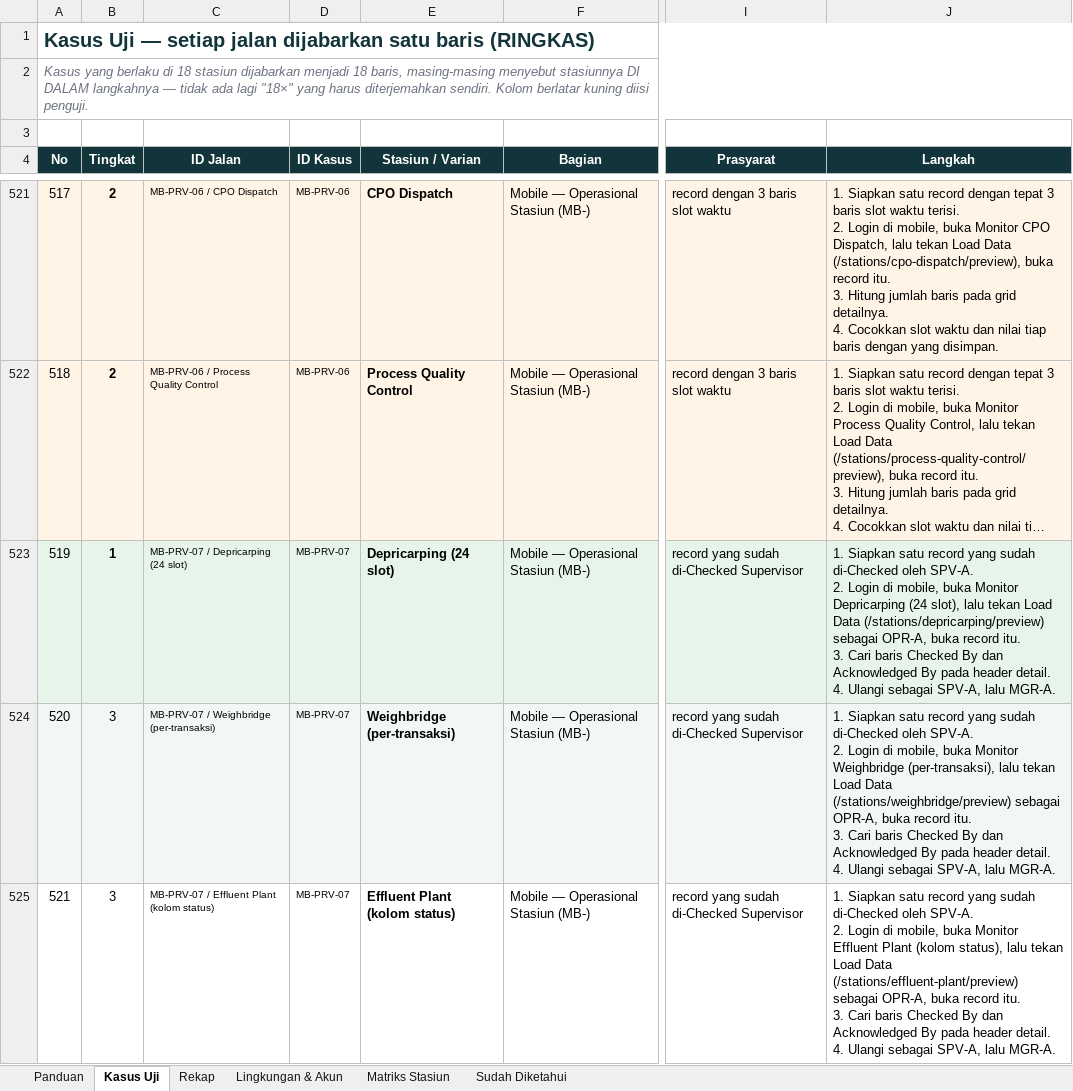
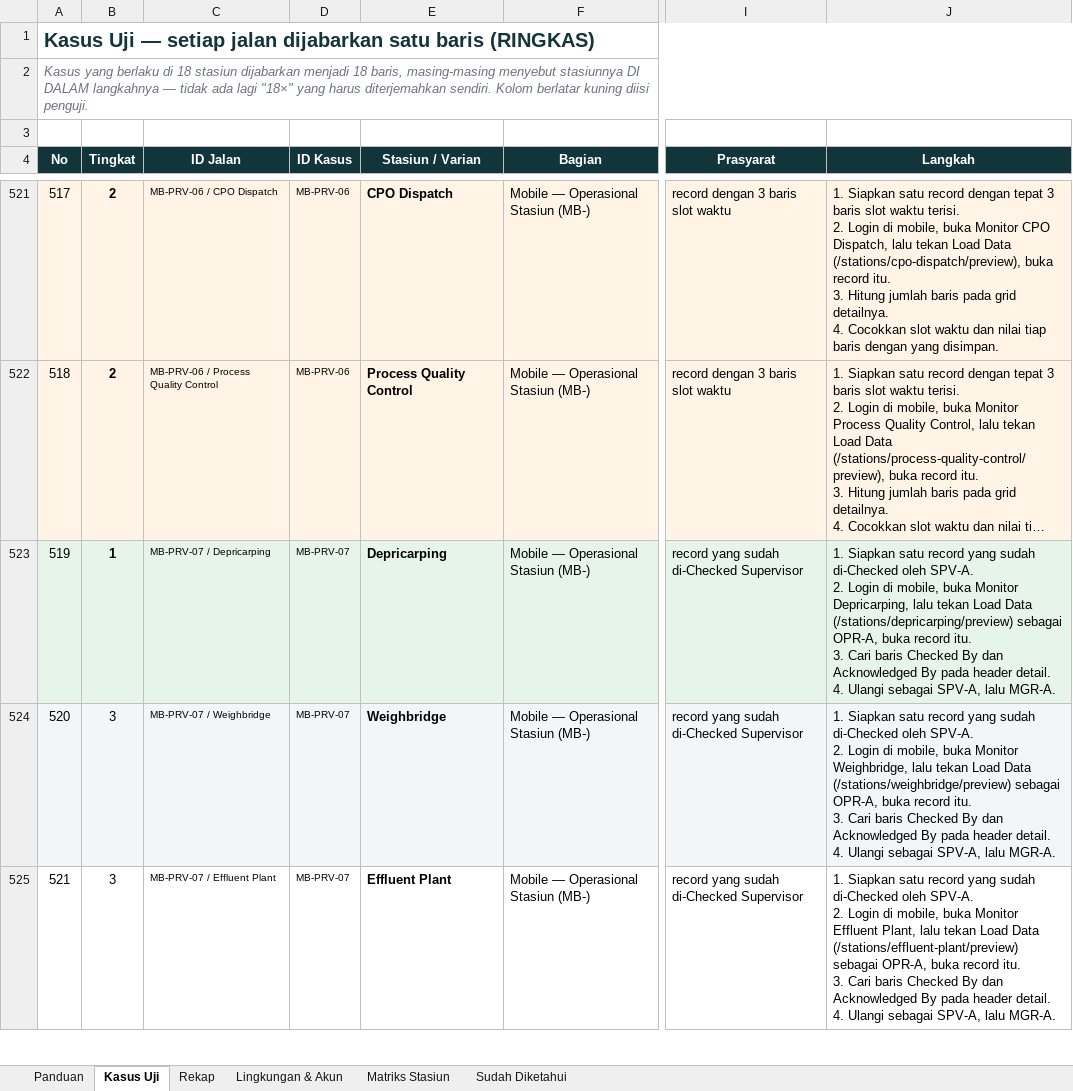
Before and after one commit to gomgomgit/mills-project, an Excel workbook: docs/qa/Mill-Smart-Log-Test-Case-Blackbox-Ringkas.xlsx, sheet Kasus Uji, drawn as a sheet; only a part is shown, gaps mark what is left out; long unchanged cells end in …; values as stored, in another font and other column widths than the file's, no borders; the diff covers the shown part only; the diff names each change by its address in the sheet, - before the commit and + after, or states it on an @@ line.

```diff
--- a/docs/qa/Mill-Smart-Log-Test-Case-Blackbox-Ringkas.xlsx (sheet Kasus Uji)
+++ b/docs/qa/Mill-Smart-Log-Test-Case-Blackbox-Ringkas.xlsx (sheet Kasus Uji)
-C523 (ID Jalan): MB-PRV-07 / Depricarping (24 slot)
+C523 (ID Jalan): MB-PRV-07 / Depricarping
-E523 (Stasiun / Varian): Depricarping (24 slot)
+E523 (Stasiun / Varian): Depricarping
-J523 (Langkah): …buka Monitor Depricarping (24 slot), lalu tekan…
+J523 (Langkah): …buka Monitor Depricarping, lalu tekan…
-C524 (ID Jalan): MB-PRV-07 / Weighbridge (per-transaksi)
+C524 (ID Jalan): MB-PRV-07 / Weighbridge
-E524 (Stasiun / Varian): Weighbridge (per-transaksi)
+E524 (Stasiun / Varian): Weighbridge
-J524 (Langkah): …buka Monitor Weighbridge (per-transaksi), lalu tekan…
+J524 (Langkah): …buka Monitor Weighbridge, lalu tekan…
-C525 (ID Jalan): MB-PRV-07 / Effluent Plant (kolom status)
+C525 (ID Jalan): MB-PRV-07 / Effluent Plant
-E525 (Stasiun / Varian): Effluent Plant (kolom status)
+E525 (Stasiun / Varian): Effluent Plant
-J525 (Langkah): …Monitor Effluent Plant (kolom status), lalu tekan…
+J525 (Langkah): …Monitor Effluent Plant, lalu tekan…
```
Also changed, not shown: 27 edited cells elsewhere in this sheet, docs/qa/Mill-Smart-Log-Test-Case-Blackbox-Alur.xlsx, docs/qa/Mill-Smart-Log-Test-Case-Blackbox.xlsx, 1 other file.
